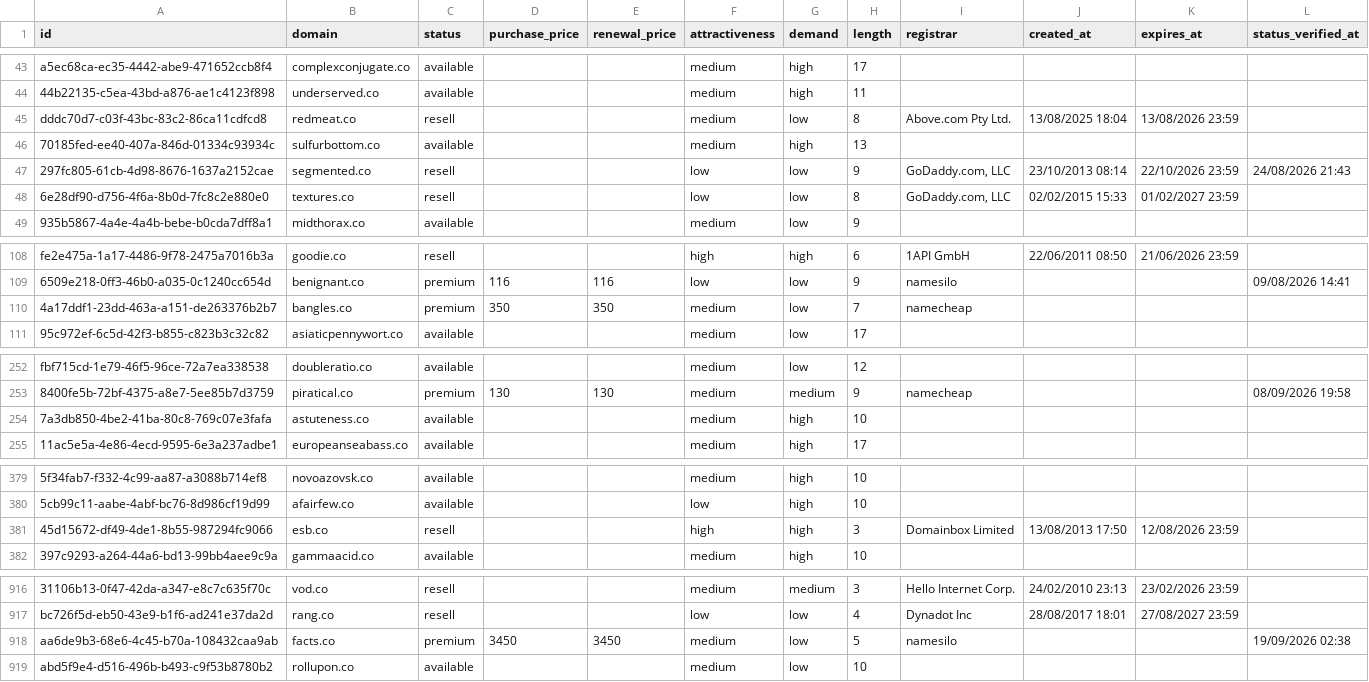
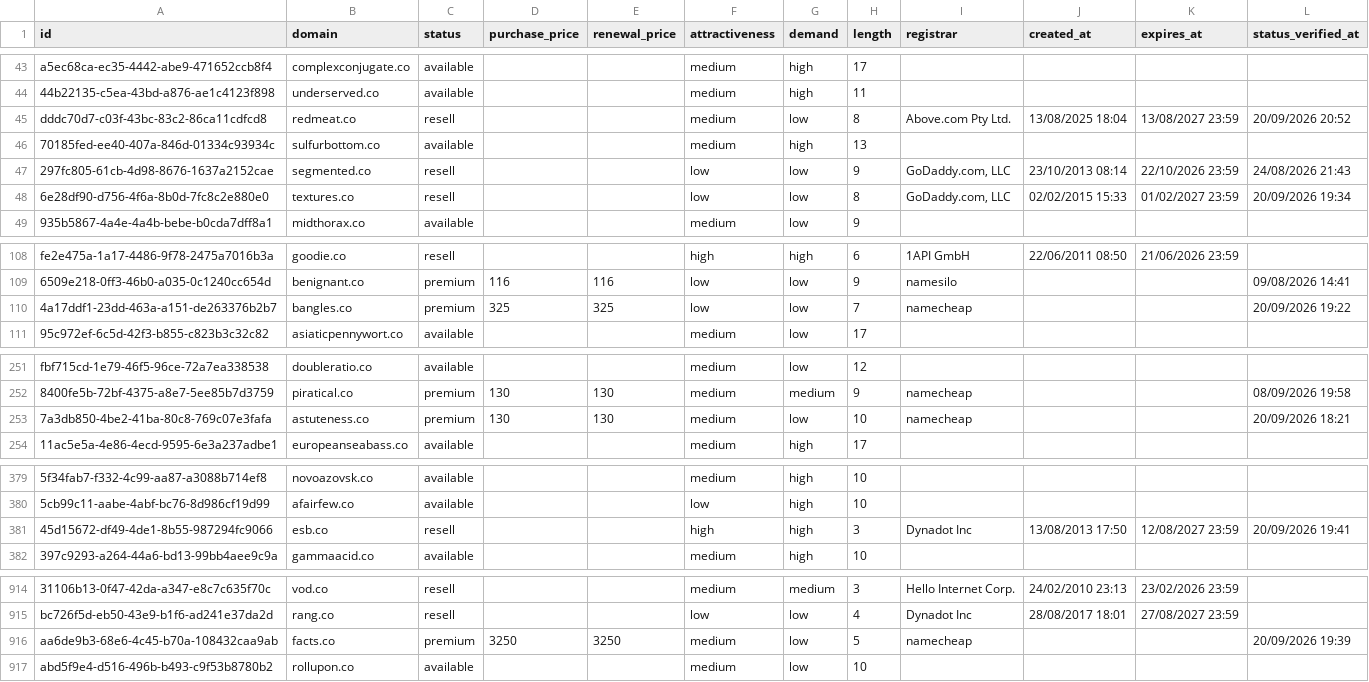
Before and after one commit to UniqueDomains/co-oneword-domains, a CSV file: co.csv, drawn as a sheet; only a part is shown, gaps mark what is left out; addresses are those after the commit; the diff covers the shown part only; the diff names each change by its address in the sheet, - before the commit and + after, or states it on an @@ line.

Commit message:
Domains update

```diff
--- a/co.csv
+++ b/co.csv
-K45 (expires_at): 13/08/2026 23:59
+K45 (expires_at): 13/08/2027 23:59
-L45 (status_verified_at): (empty)
+L45 (status_verified_at): 20/09/2026 20:52
-L48 (status_verified_at): (empty)
+L48 (status_verified_at): 20/09/2026 19:34
-D110 (purchase_price): 350
+D110 (purchase_price): 325
-E110 (renewal_price): 350
+E110 (renewal_price): 325
-F110 (attractiveness): medium
+F110 (attractiveness): low
-L110 (status_verified_at): (empty)
+L110 (status_verified_at): 20/09/2026 19:22
-C253 (status): available
+C253 (status): premium
-D253 (purchase_price): (empty)
+D253 (purchase_price): 130
-E253 (renewal_price): (empty)
+E253 (renewal_price): 130
-G253 (demand): high
+G253 (demand): low
-I253 (registrar): (empty)
+I253 (registrar): namecheap
-L253 (status_verified_at): (empty)
+L253 (status_verified_at): 20/09/2026 18:21
-I381 (registrar): Domainbox Limited
+I381 (registrar): Dynadot Inc
-K381 (expires_at): 12/08/2026 23:59
+K381 (expires_at): 12/08/2027 23:59
-L381 (status_verified_at): (empty)
+L381 (status_verified_at): 20/09/2026 19:41
-D916 (purchase_price): 3450
+D916 (purchase_price): 3250
-E916 (renewal_price): 3450
+E916 (renewal_price): 3250
-I916 (registrar): namesilo
+I916 (registrar): namecheap
-L916 (status_verified_at): 19/09/2026 02:38
+L916 (status_verified_at): 20/09/2026 19:39
```
Also changed, not shown: 3 added rows, 3 removed rows and 3 edited cells elsewhere in this file, 4 other files.
